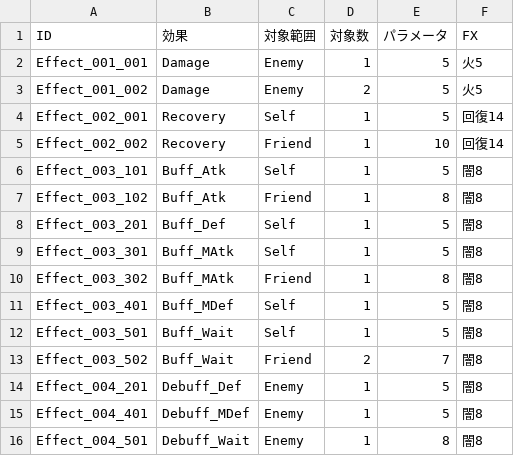
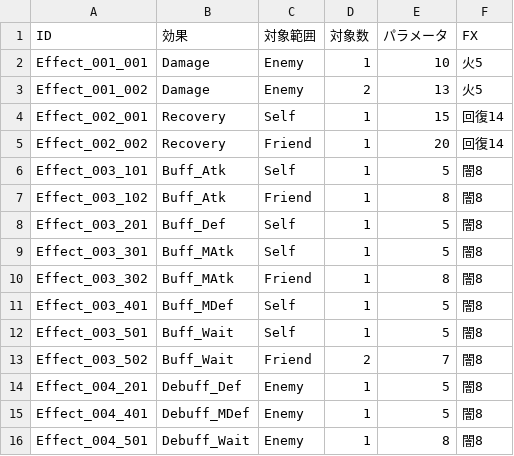
Before and after one commit to kou-yeung/Alice, a CSV file: prog/client/Alice/Assets/AddressableAssets/Entities/Effect.csv, drawn as a sheet.

```diff
--- a/prog/client/Alice/Assets/AddressableAssets/Entities/Effect.csv
+++ b/prog/client/Alice/Assets/AddressableAssets/Entities/Effect.csv
@@ -1,6 +1,6 @@
 ID,効果,対象範囲,対象数,パラメータ,FX,
-Effect_001_001,Damage,Enemy,1,5,火5,
-Effect_001_002,Damage,Enemy,2,5,火5,
-Effect_002_001,Recovery,Self,1,5,回復14,
-Effect_002_002,Recovery,Friend,1,10,回復14,
+Effect_001_001,Damage,Enemy,1,10,火5,
+Effect_001_002,Damage,Enemy,2,13,火5,
+Effect_002_001,Recovery,Self,1,15,回復14,
+Effect_002_002,Recovery,Friend,1,20,回復14,
 Effect_003_101,Buff_Atk,Self,1,5,闇8,
```
Also changed, not shown: prog/client/Alice/Assets/AddressableAssets/Entities/TextData.csv, resources/masterdata/cl/Effect.csv, 12 other files.
